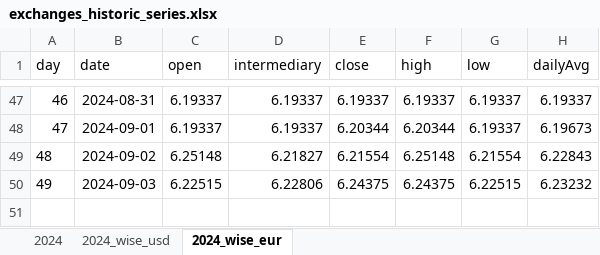
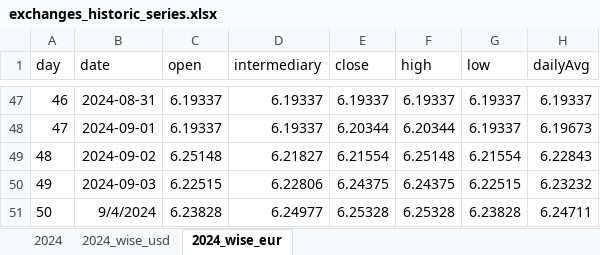
Before and after one commit to tassiaaccioly/rxchange, an Excel workbook: excel/exchanges_historic_series.xlsx, sheet 2024_wise_eur, drawn as a sheet; only a part is shown, gaps mark what is left out; values as stored, in another font and other column widths than the file's, no borders; the diff names each change by its address in the sheet, - before the commit and + after, or states it on an @@ line.

```diff
--- a/excel/exchanges_historic_series.xlsx (sheet 2024_wise_eur)
+++ b/excel/exchanges_historic_series.xlsx (sheet 2024_wise_eur)
+row 51: 50 | 9/4/2024 | 6.23828 | 6.24977 | 6.25328 | 6.25328 | 6.23828 | 6.24711
```
Also changed, not shown: sheet 2024, sheet 2024_wise_usd.
